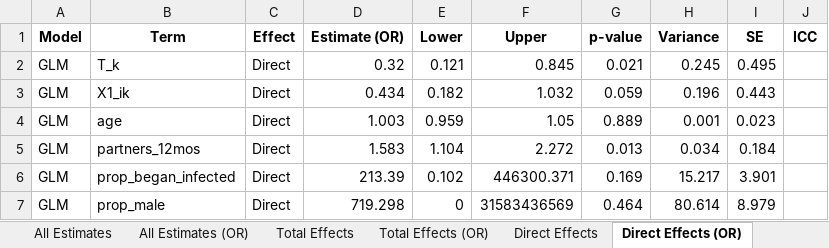
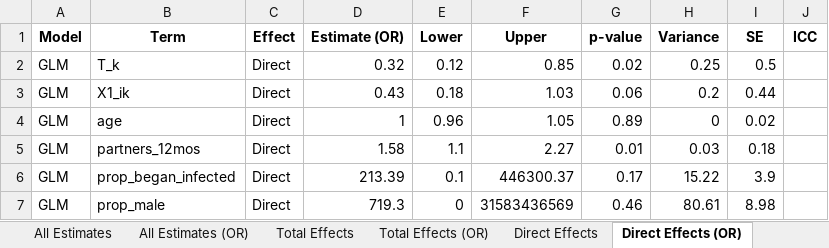
Before and after one commit to melodyaowen/CausalInferenceBCPP, an Excel workbook: 3_Results/32_ResultsVMMC/vmmc_individual_adjusted.xlsx, sheet Direct Effects (OR), drawn as a sheet; only a part is shown; values as stored, in another font and other column widths than the file's, no borders; the diff covers the shown part only; the diff names each change by its address in the sheet, - before the commit and + after, or states it on an @@ line.

```diff
--- a/3_Results/32_ResultsVMMC/vmmc_individual_adjusted.xlsx (sheet Direct Effects (OR))
+++ b/3_Results/32_ResultsVMMC/vmmc_individual_adjusted.xlsx (sheet Direct Effects (OR))
-E2 (Lower): 0.121
+E2 (Lower): 0.12
-F2 (Upper): 0.845
+F2 (Upper): 0.85
-G2 (p-value): 0.021
+G2 (p-value): 0.02
-H2 (Variance): 0.245
+H2 (Variance): 0.25
-I2 (SE): 0.495
+I2 (SE): 0.5
-D3 (Estimate (OR)): 0.434
+D3 (Estimate (OR)): 0.43
-E3 (Lower): 0.182
+E3 (Lower): 0.18
-F3 (Upper): 1.032
+F3 (Upper): 1.03
-G3 (p-value): 0.059
+G3 (p-value): 0.06
-H3 (Variance): 0.196
+H3 (Variance): 0.2
-I3 (SE): 0.443
+I3 (SE): 0.44
-D4 (Estimate (OR)): 1.003
+D4 (Estimate (OR)): 1
-E4 (Lower): 0.959
+E4 (Lower): 0.96
-G4 (p-value): 0.889
+G4 (p-value): 0.89
-H4 (Variance): 0.001
+H4 (Variance): 0
-I4 (SE): 0.023
+I4 (SE): 0.02
-D5 (Estimate (OR)): 1.583
+D5 (Estimate (OR)): 1.58
-E5 (Lower): 1.104
+E5 (Lower): 1.1
-F5 (Upper): 2.272
+F5 (Upper): 2.27
-G5 (p-value): 0.013
+G5 (p-value): 0.01
-H5 (Variance): 0.034
+H5 (Variance): 0.03
-I5 (SE): 0.184
+I5 (SE): 0.18
-E6 (Lower): 0.102
+E6 (Lower): 0.1
-F6 (Upper): 446300.371
+F6 (Upper): 446300.37
-G6 (p-value): 0.169
+G6 (p-value): 0.17
-H6 (Variance): 15.217
+H6 (Variance): 15.22
-I6 (SE): 3.901
+I6 (SE): 3.9
-D7 (Estimate (OR)): 719.298
+D7 (Estimate (OR)): 719.3
-G7 (p-value): 0.464
+G7 (p-value): 0.46
-H7 (Variance): 80.614
+H7 (Variance): 80.61
-I7 (SE): 8.979
+I7 (SE): 8.98
```
Also changed, not shown: 86 edited cells elsewhere in this sheet, sheet All Estimates, sheet All Estimates (OR), sheet Direct Effects, sheet Total Effects (OR), sheet Total Effects, 3_Results/32_ResultsVMMC/vmmc_individual_unadjusted.xlsx, 3_Results/32_ResultsVMMC/vmmc_spillover_adjusted.xlsx, 42 other files.
